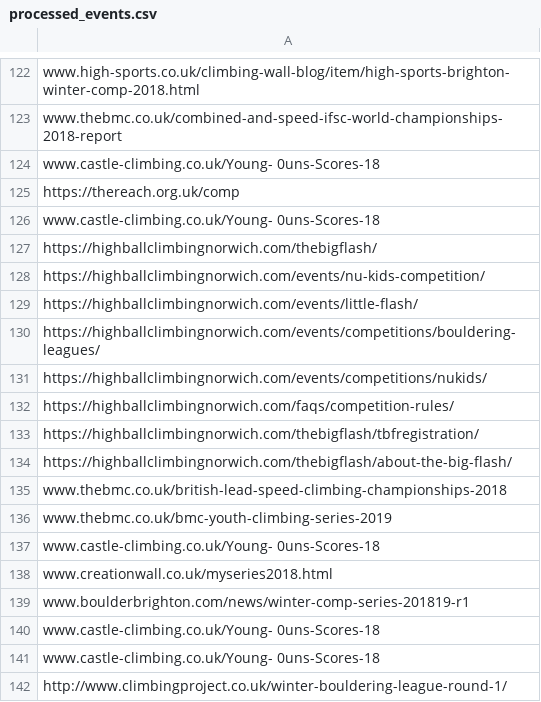
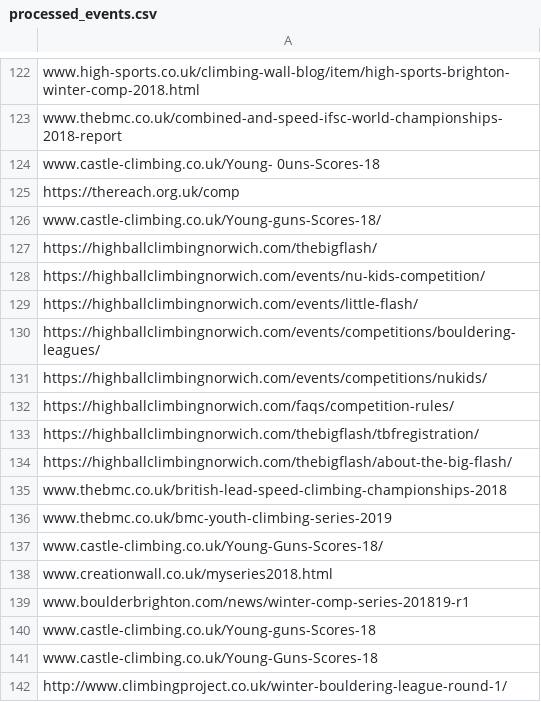
Before and after one commit to climbing-comps/climbing-comps.github.io, a CSV file: processed_events.csv, drawn as a sheet; only a part is shown, gaps mark what is left out.

Commit message:
updating csv

```diff
--- a/processed_events.csv
+++ b/processed_events.csv
@@ -125,3 +125,3 @@ www.castle-climbing.co.uk/Young-                   0uns-Scores-18;
 https://thereach.org.uk/comp;
-www.castle-climbing.co.uk/Young-                   0uns-Scores-18;
+www.castle-climbing.co.uk/Young-guns-Scores-18/;
 https://highballclimbingnorwich.com/thebigflash/;
@@ -136,7 +136,7 @@ www.thebmc.co.uk/british-lead-speed-climbing-championships-2018;
 www.thebmc.co.uk/bmc-youth-climbing-series-2019;
-www.castle-climbing.co.uk/Young-                   0uns-Scores-18;
+www.castle-climbing.co.uk/Young-Guns-Scores-18/;
 www.creationwall.co.uk/myseries2018.html;
 www.boulderbrighton.com/news/winter-comp-series-201819-r1;
-www.castle-climbing.co.uk/Young-                   0uns-Scores-18;
-www.castle-climbing.co.uk/Young-                   0uns-Scores-18;
+www.castle-climbing.co.uk/Young-guns-Scores-18;
+www.castle-climbing.co.uk/Young-Guns-Scores-18;
 http://www.climbingproject.co.uk/winter-bouldering-league-round-1/;
```
